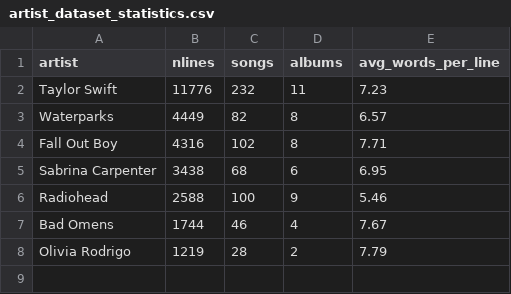
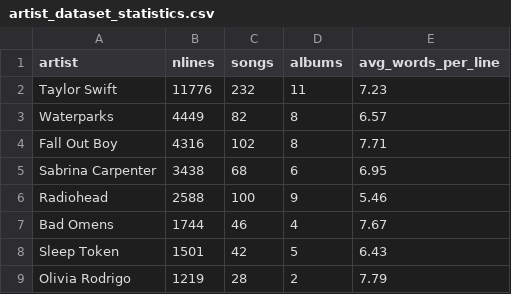
Before and after one commit to jasminex21/lyriguessr, a CSV file: artist_dataset_statistics.csv, drawn as a sheet.

```diff
--- a/artist_dataset_statistics.csv
+++ b/artist_dataset_statistics.csv
@@ -7,2 +7,3 @@ Radiohead,2588,100,9,5.46
 Bad Omens,1744,46,4,7.67
+Sleep Token,1501,42,5,6.43
 Olivia Rodrigo,1219,28,2,7.79
```
Also changed, not shown: 31 other files.
